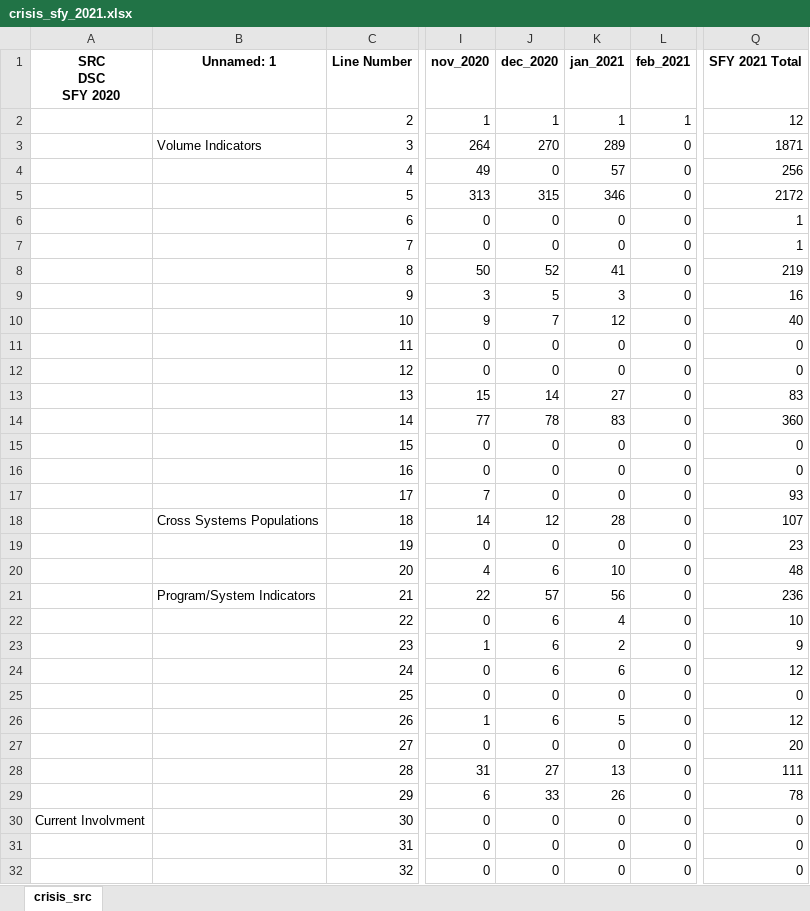
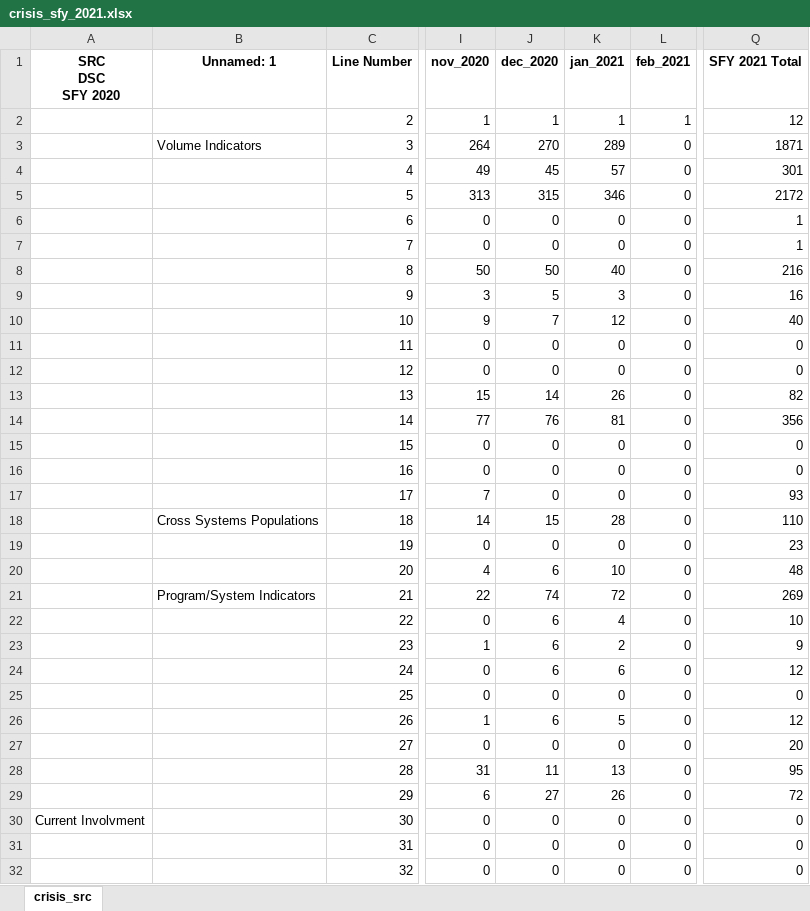
Before and after one commit to elijahanderson/RPA, an Excel workbook: src/csv/crisis_sfy_2021.xlsx, sheet crisis_src, drawn as a sheet; only a part is shown, gaps mark what is left out; values as stored, in another font and other column widths than the file's, no borders; the diff names each change by its address in the sheet, - before the commit and + after, or states it on an @@ line.

Commit message:
master: Fix row 21 in Oaks Crisis

```diff
--- a/src/csv/crisis_sfy_2021.xlsx (sheet crisis_src)
+++ b/src/csv/crisis_sfy_2021.xlsx (sheet crisis_src)
-J4 (dec_2020): 0
+J4 (dec_2020): 45
-Q4 (SFY 2021 Total): 256
+Q4 (SFY 2021 Total): 301
-J8 (dec_2020): 52
+J8 (dec_2020): 50
-K8 (jan_2021): 41
+K8 (jan_2021): 40
-Q8 (SFY 2021 Total): 219
+Q8 (SFY 2021 Total): 216
-K13 (jan_2021): 27
+K13 (jan_2021): 26
-Q13 (SFY 2021 Total): 83
+Q13 (SFY 2021 Total): 82
-J14 (dec_2020): 78
+J14 (dec_2020): 76
-K14 (jan_2021): 83
+K14 (jan_2021): 81
-Q14 (SFY 2021 Total): 360
+Q14 (SFY 2021 Total): 356
-J18 (dec_2020): 12
+J18 (dec_2020): 15
-Q18 (SFY 2021 Total): 107
+Q18 (SFY 2021 Total): 110
-J21 (dec_2020): 57
+J21 (dec_2020): 74
-K21 (jan_2021): 56
+K21 (jan_2021): 72
-Q21 (SFY 2021 Total): 236
+Q21 (SFY 2021 Total): 269
-J28 (dec_2020): 27
+J28 (dec_2020): 11
-Q28 (SFY 2021 Total): 111
+Q28 (SFY 2021 Total): 95
-J29 (dec_2020): 33
+J29 (dec_2020): 27
-Q29 (SFY 2021 Total): 78
+Q29 (SFY 2021 Total): 72
```
Also changed, not shown: 2 other files.
